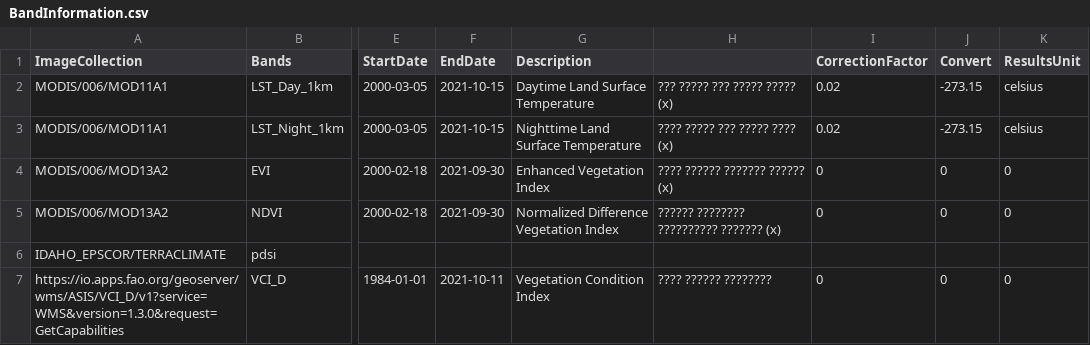
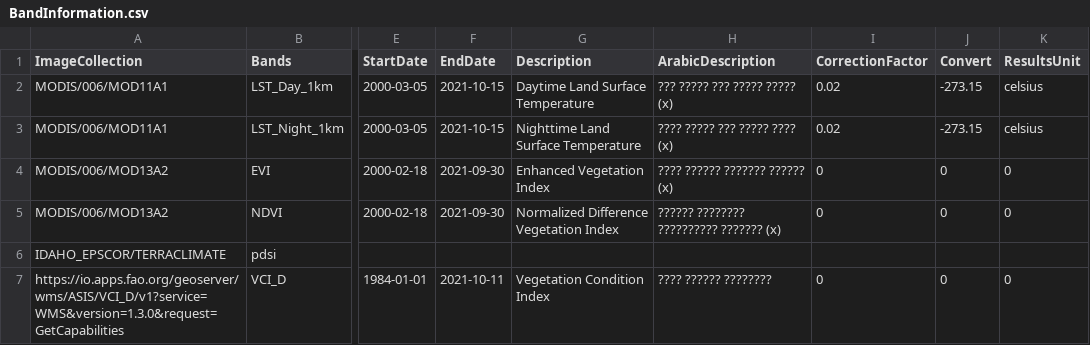
Before and after one commit to MohammedBaz/GreenInv, a CSV file: BandInformation.csv, drawn as a sheet; only a part is shown, gaps mark what is left out; the diff names each change by its address in the sheet, - before the commit and + after, or states it on an @@ line.

Commit message:
Add files via upload

```diff
--- a/BandInformation.csv
+++ b/BandInformation.csv
-H1: (empty)
+H1: ArabicDescription
```
